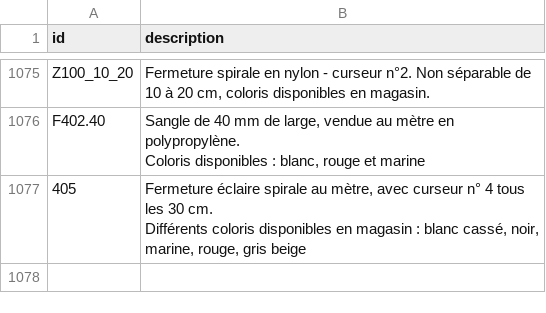
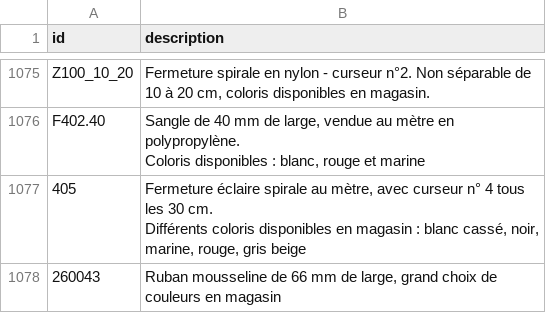
Before and after one commit to leia98nc-code/lagrandemercerie, a CSV file: descriptions_manuelles.csv, drawn as a sheet; only a part is shown, gaps mark what is left out.

Commit message:
Modification description 260043 via back-office

```diff
--- a/descriptions_manuelles.csv
+++ b/descriptions_manuelles.csv
@@ -1584 +1584,2 @@ Coloris disponibles : blanc, rouge et marine "
 Différents coloris disponibles en magasin : blanc cassé, noir, marine, rouge, gris beige"
+260043,"Ruban mousseline de 66 mm de large, grand choix de couleurs en magasin"
```
